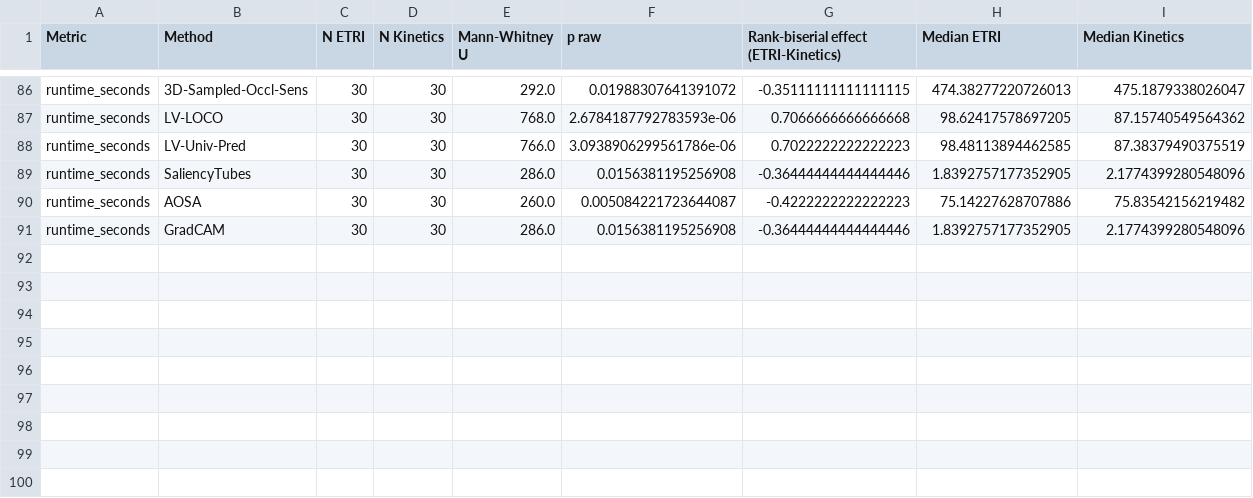
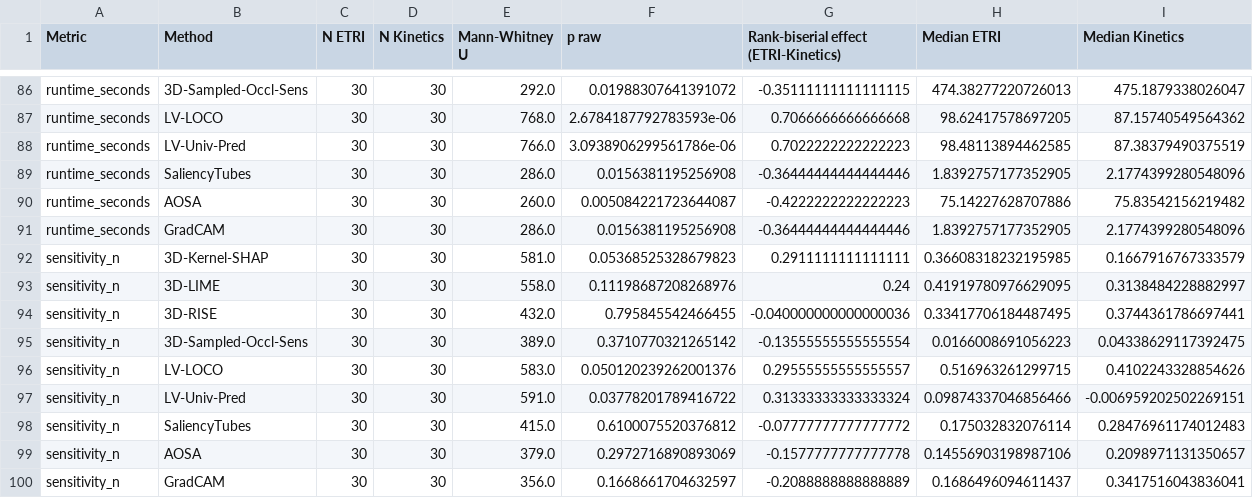
Before and after one commit to jsalisburyv/tfm, a CSV file: docs/results/dataset_mannwhitney_holm.csv, drawn as a sheet; only a part is shown, gaps mark what is left out; rows hold the shown columns only; the diff names each change by its address in the sheet, - before the commit and + after, or states it on an @@ line.

```diff
--- a/docs/results/dataset_mannwhitney_holm.csv
+++ b/docs/results/dataset_mannwhitney_holm.csv
+row 92: sensitivity_n | 3D-Kernel-SHAP | 30 | 30 | 581.0 | 0.05368525328679823 | 0.2911111111111111 | 0.36608318232195985 | 0.1667916767333579
+row 93: sensitivity_n | 3D-LIME | 30 | 30 | 558.0 | 0.11198687208268976 | 0.24 | 0.41919780976629095 | 0.3138484228882997
+row 94: sensitivity_n | 3D-RISE | 30 | 30 | 432.0 | 0.795845542466455 | -0.040000000000000036 | 0.33417706184487495 | 0.3744361786697441
+row 95: sensitivity_n | 3D-Sampled-Occl-Sens | 30 | 30 | 389.0 | 0.3710770321265142 | -0.13555555555555554 | 0.0166008691056223 | 0.04338629117392475
+row 96: sensitivity_n | LV-LOCO | 30 | 30 | 583.0 | 0.050120239262001376 | 0.29555555555555557 | 0.516963261299715 | 0.4102243328854626
+row 97: sensitivity_n | LV-Univ-Pred | 30 | 30 | 591.0 | 0.03778201789416722 | 0.31333333333333324 | 0.09874337046856466 | -0.006959202502269151
+row 98: sensitivity_n | SaliencyTubes | 30 | 30 | 415.0 | 0.6100075520376812 | -0.07777777777777772 | 0.175032832076114 | 0.28476961174012483
+row 99: sensitivity_n | AOSA | 30 | 30 | 379.0 | 0.2972716890893069 | -0.1577777777777778 | 0.14556903198987106 | 0.2098971131350657
+row 100: sensitivity_n | GradCAM | 30 | 30 | 356.0 | 0.1668661704632597 | -0.2088888888888889 | 0.1686496094611437 | 0.3417516043836041
```
Also changed, not shown: docs/results/friedman_global_tests.csv, docs/results/metric_summary_by_dataset.csv, 13 other files.
